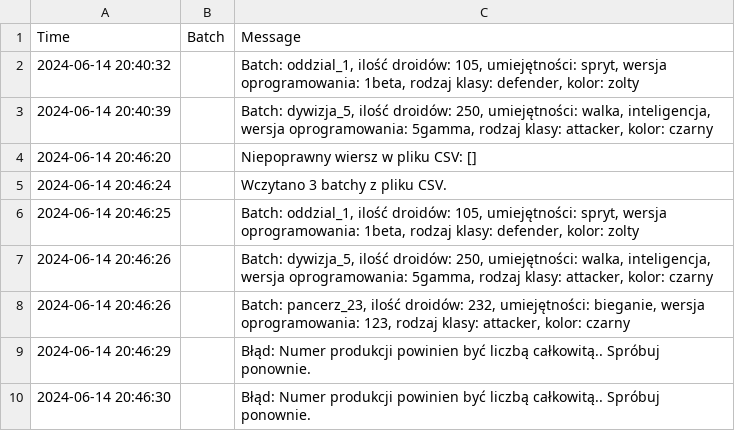
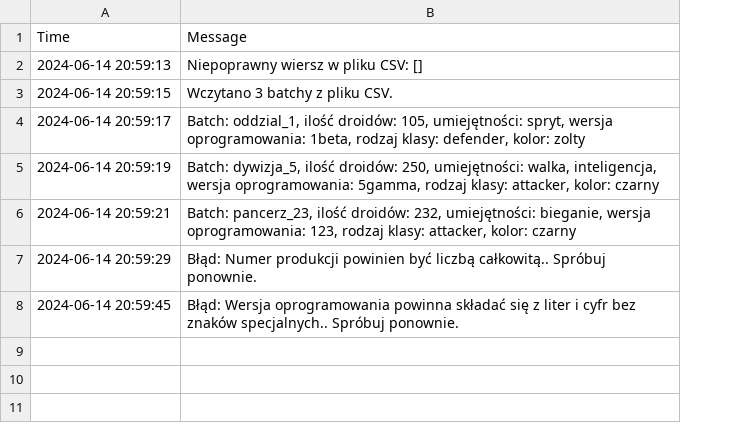
Before and after one commit to Konrad-Wasiak/Fabryka_Droidow, a CSV file: log.csv, drawn as a sheet; removed rows and columns are numbered as before the commit, all else as after; the diff names each change by its address in the sheet, - before the commit and + after, or states it on an @@ line.

```diff
--- a/log.csv
+++ b/log.csv
-column B (Batch), empty
-row 2: 2024-06-14 20:40:32 |  | Batch: oddzial_1, ilość droidów: 105, umiejętności: spryt, wersja oprogramowania: 1beta, rodzaj klasy: defender, kolor: zolty
-row 3: 2024-06-14 20:40:39 |  | Batch: dywizja_5, ilość droidów: 250, umiejętności: walka, inteligencja, wersja oprogramowania: 5gamma, rodzaj klasy: attacker, kolor: czarny
-A2 (Time): 2024-06-14 20:46:20
+A2 (Time): 2024-06-14 20:59:13
-A3 (Time): 2024-06-14 20:46:24
+A3 (Time): 2024-06-14 20:59:15
-A4 (Time): 2024-06-14 20:46:25
+A4 (Time): 2024-06-14 20:59:17
-A5 (Time): 2024-06-14 20:46:26
+A5 (Time): 2024-06-14 20:59:19
-A6 (Time): 2024-06-14 20:46:26
+A6 (Time): 2024-06-14 20:59:21
-A7 (Time): 2024-06-14 20:46:29
+A7 (Time): 2024-06-14 20:59:29
-row 10: 2024-06-14 20:46:30 |  | Błąd: Numer produkcji powinien być liczbą całkowitą.. Spróbuj ponownie.
+row 8: 2024-06-14 20:59:45 | Błąd: Wersja oprogramowania powinna składać się z liter i cyfr bez znaków specjalnych.. Spróbuj ponownie.
```
Also changed, not shown: 1 other file.
